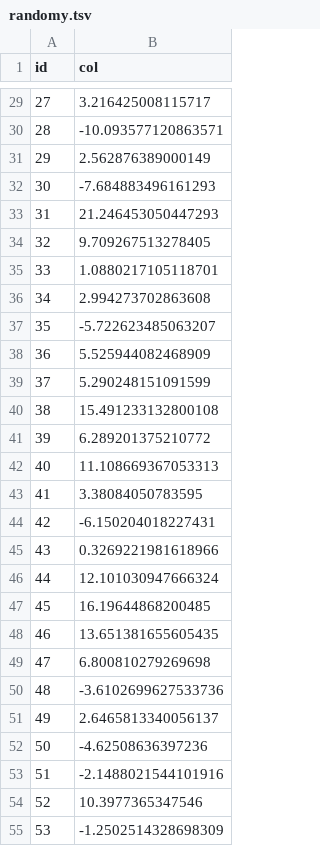
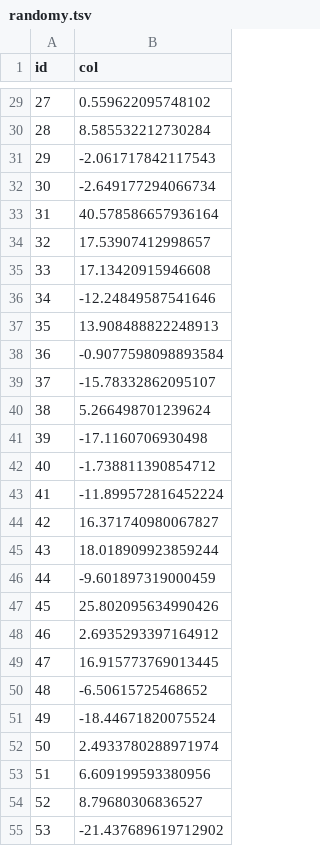
Before and after one commit to Leo-Simpson/q2-classo, a TSV file: randomy.tsv, drawn as a sheet; only a part is shown, gaps mark what is left out; the diff covers the shown part only.

```diff
--- a/randomy.tsv
+++ b/randomy.tsv
@@ -29,27 +29,27 @@ id	col
-27	3.216425008115717
-28	-10.093577120863571
-29	2.562876389000149
-30	-7.684883496161293
-31	21.246453050447293
-32	9.709267513278405
-33	1.0880217105118701
-34	2.994273702863608
-35	-5.722623485063207
-36	5.525944082468909
-37	5.290248151091599
-38	15.491233132800108
-39	6.289201375210772
-40	11.108669367053313
-41	3.38084050783595
-42	-6.150204018227431
-43	0.3269221981618966
-44	12.101030947666324
-45	16.19644868200485
-46	13.651381655605435
-47	6.800810279269698
-48	-3.6102699627533736
-49	2.6465813340056137
-50	-4.62508636397236
-51	-2.1488021544101916
-52	10.3977365347546
-53	-1.2502514328698309
+27	0.559622095748102
+28	8.585532212730284
+29	-2.061717842117543
+30	-2.649177294066734
+31	40.578586657936164
+32	17.53907412998657
+33	17.13420915946608
+34	-12.24849587541646
+35	13.908488822248913
+36	-0.9077598098893584
+37	-15.78332862095107
+38	5.266498701239624
+39	-17.1160706930498
+40	-1.738811390854712
+41	-11.899572816452224
+42	16.371740980067827
+43	18.018909923859244
+44	-9.601897319000459
+45	25.802095634990426
+46	2.6935293397164912
+47	16.915773769013445
+48	-6.50615725468652
+49	-18.44671820075524
+50	2.4933780288971974
+51	6.609199593380956
+52	8.79680306836527
+53	-21.437689619712902
```
Also changed, not shown: 73 edited cells elsewhere in this file, 38 other files.
